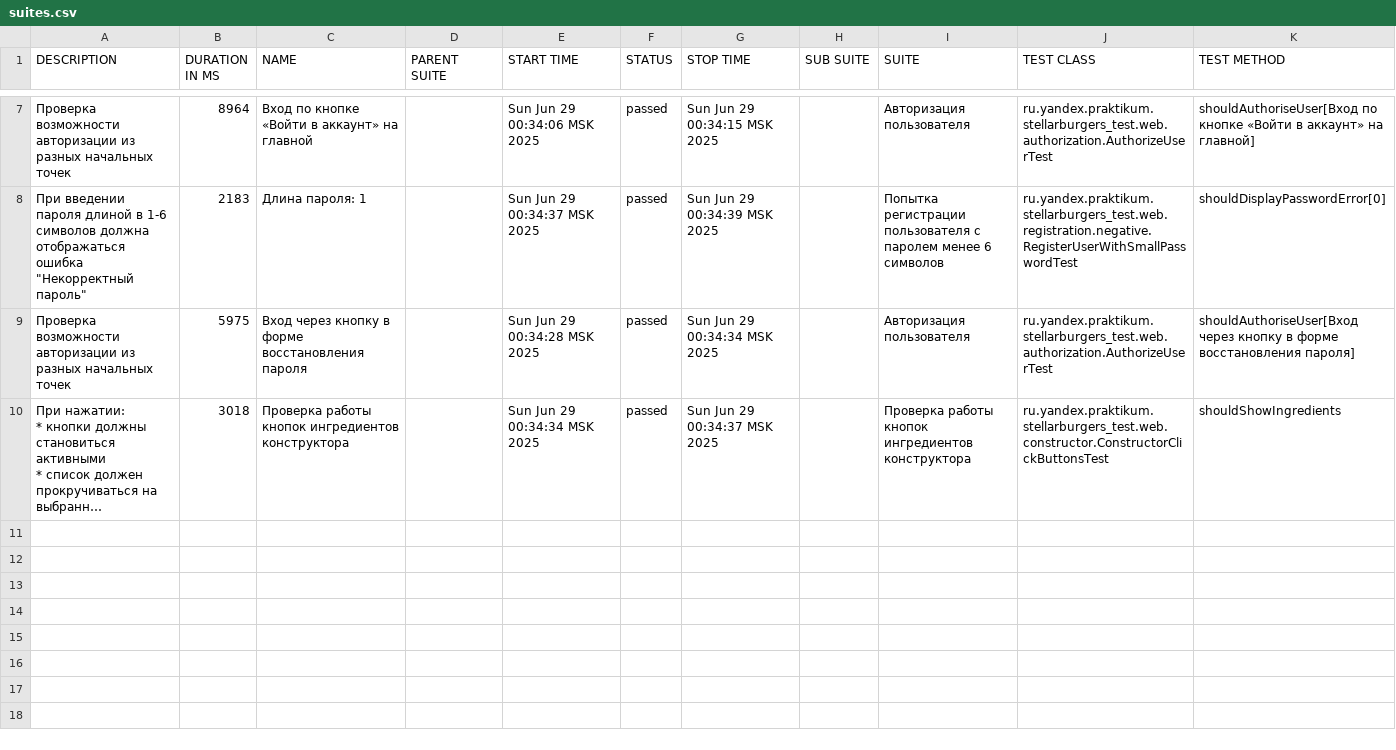
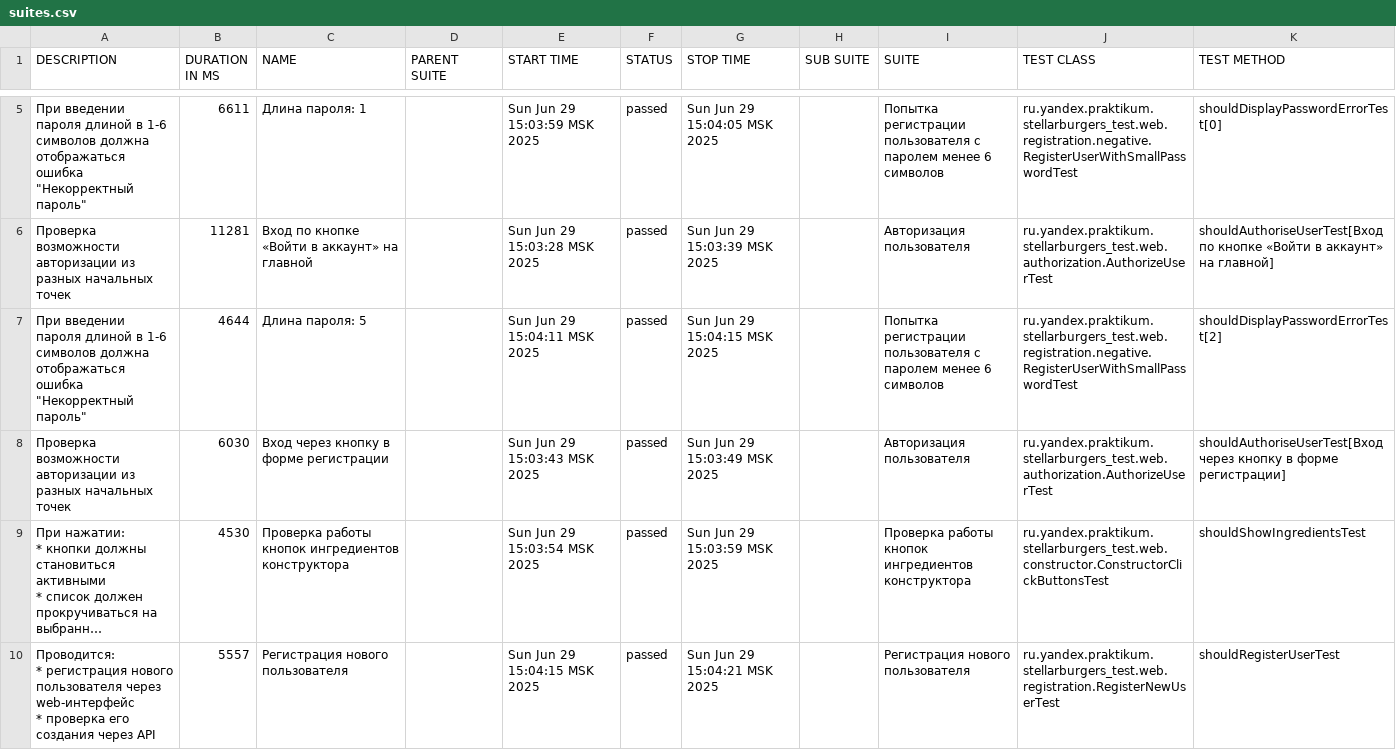
Before and after one commit to GanenkovNA/Diplom_3, a CSV file: target/site/allure-maven-plugin/data/suites.csv, drawn as a sheet; only a part is shown, gaps mark what is left out; long unchanged cells end in …; addresses are those after the commit; ↵ is a line break in a cell; the diff covers the shown part only; the diff names each change by its address in the sheet, - before the commit and + after, or states it on an @@ line.

Commit message:
Обновил отчёт Allure после изменений

```diff
--- a/target/site/allure-maven-plugin/data/suites.csv
+++ b/target/site/allure-maven-plugin/data/suites.csv
+row 5: При введении пароля длиной в 1-6 символов должна отображаться ошибка "Некорректный пароль" | 6611 | Длина пароля: 1 |  | Sun Jun 29 15:03:59 MSK 2025 | passed | Sun Jun 29 15:04:05 MSK 2025 |  | Попытка регистрации пользователя с паролем менее 6 символов | ru.yandex.praktikum.stellarburgers_test.web.registration.negative.RegisterUserWithSmallPasswordTest | shouldDisplayPasswordErrorTest[0]
-B6 (DURATION IN MS): 8964
+B6 (DURATION IN MS): 11281
-E6 (START TIME): Sun Jun 29 00:34:06 MSK 2025
+E6 (START TIME): Sun Jun 29 15:03:28 MSK 2025
-G6 (STOP TIME): Sun Jun 29 00:34:15 MSK 2025
+G6 (STOP TIME): Sun Jun 29 15:03:39 MSK 2025
-K6 (TEST METHOD): shouldAuthoriseUser[Вход по кнопке…
+K6 (TEST METHOD): shouldAuthoriseUserTest[Вход по кнопке…
-B7 (DURATION IN MS): 2183
+B7 (DURATION IN MS): 4644
-C7 (NAME): Длина пароля: 1
+C7 (NAME): Длина пароля: 5
-E7 (START TIME): Sun Jun 29 00:34:37 MSK 2025
+E7 (START TIME): Sun Jun 29 15:04:11 MSK 2025
-G7 (STOP TIME): Sun Jun 29 00:34:39 MSK 2025
+G7 (STOP TIME): Sun Jun 29 15:04:15 MSK 2025
-K7 (TEST METHOD): shouldDisplayPasswordError[0]
+K7 (TEST METHOD): shouldDisplayPasswordErrorTest[2]
-B8 (DURATION IN MS): 5975
+B8 (DURATION IN MS): 6030
-C8 (NAME): Вход через кнопку в форме восстановления пароля
+C8 (NAME): Вход через кнопку в форме регистрации
-E8 (START TIME): Sun Jun 29 00:34:28 MSK 2025
+E8 (START TIME): Sun Jun 29 15:03:43 MSK 2025
-G8 (STOP TIME): Sun Jun 29 00:34:34 MSK 2025
+G8 (STOP TIME): Sun Jun 29 15:03:49 MSK 2025
-K8 (TEST METHOD): shouldAuthoriseUser[Вход через кнопку в форме восстановления пароля]
+K8 (TEST METHOD): shouldAuthoriseUserTest[Вход через кнопку в форме регистрации]
-B9 (DURATION IN MS): 3018
+B9 (DURATION IN MS): 4530
-E9 (START TIME): Sun Jun 29 00:34:34 MSK 2025
+E9 (START TIME): Sun Jun 29 15:03:54 MSK 2025
-G9 (STOP TIME): Sun Jun 29 00:34:37 MSK 2025
+G9 (STOP TIME): Sun Jun 29 15:03:59 MSK 2025
-K9 (TEST METHOD): shouldShowIngredients
+K9 (TEST METHOD): shouldShowIngredientsTest
+row 10: Проводится: ↵ * регистрация нового пользователя через web-интерфейс ↵ * проверка его создания через API | 5557 | Регистрация нового пользователя |  | Sun Jun 29 15:04:15 MSK 2025 | passed | Sun Jun 29 15:04:21 MSK 2025 |  | Регистрация нового пользователя | ru.yandex.praktikum.stellarburgers_test.web.registration.RegisterNewUserTest | shouldRegisterUserTest
```
Also changed, not shown: 1 added row, 3 removed rows and 8 edited cells elsewhere in this file, 29 other files.
